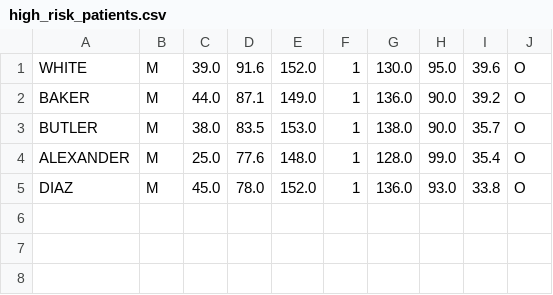
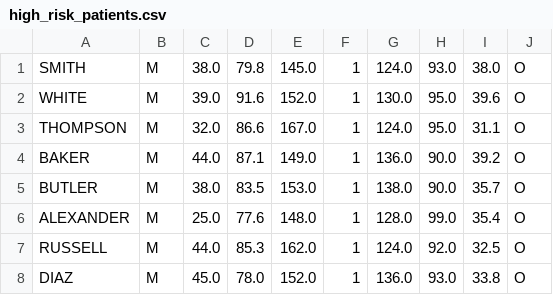
Before and after one commit to NiaML/MCD-4710-Algorithm, a CSV file: A1/high_risk_patients.csv, drawn as a sheet.

```diff
--- a/A1/high_risk_patients.csv
+++ b/A1/high_risk_patients.csv
@@ -1,2 +1,4 @@
+SMITH,M,38.0,79.8,145.0,1,124.0,93.0,38.0,O
 WHITE,M,39.0,91.6,152.0,1,130.0,95.0,39.6,O
+THOMPSON,M,32.0,86.6,167.0,1,124.0,95.0,31.1,O
 BAKER,M,44.0,87.1,149.0,1,136.0,90.0,39.2,O
@@ -4,2 +6,3 @@ BUTLER,M,38.0,83.5,153.0,1,138.0,90.0,35.7,O
 ALEXANDER,M,25.0,77.6,148.0,1,128.0,99.0,35.4,O
+RUSSELL,M,44.0,85.3,162.0,1,124.0,92.0,32.5,O
 DIAZ,M,45.0,78.0,152.0,1,136.0,93.0,33.8,O
```
Also changed, not shown: 3 other files.
